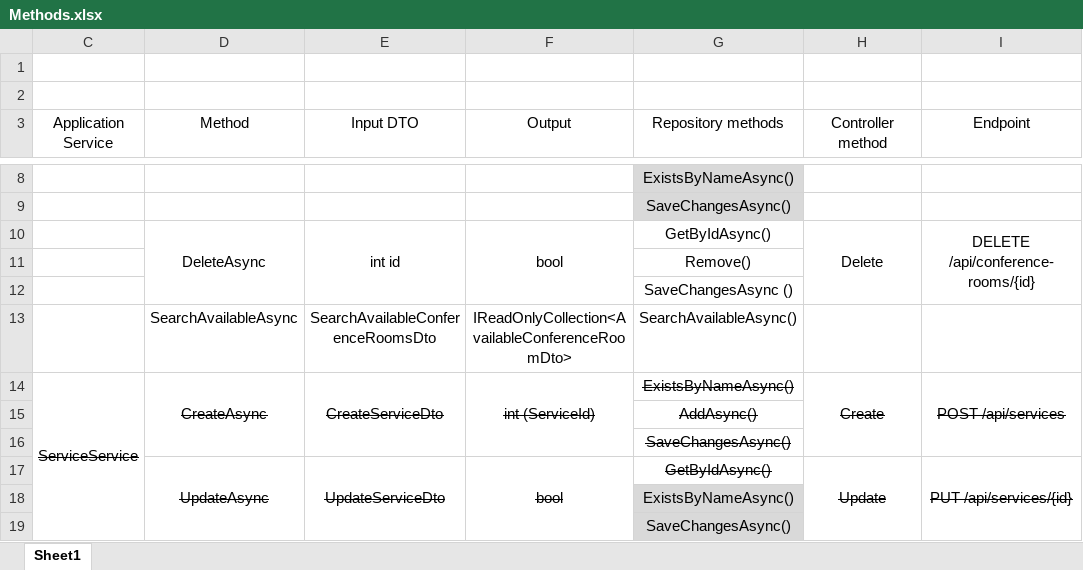
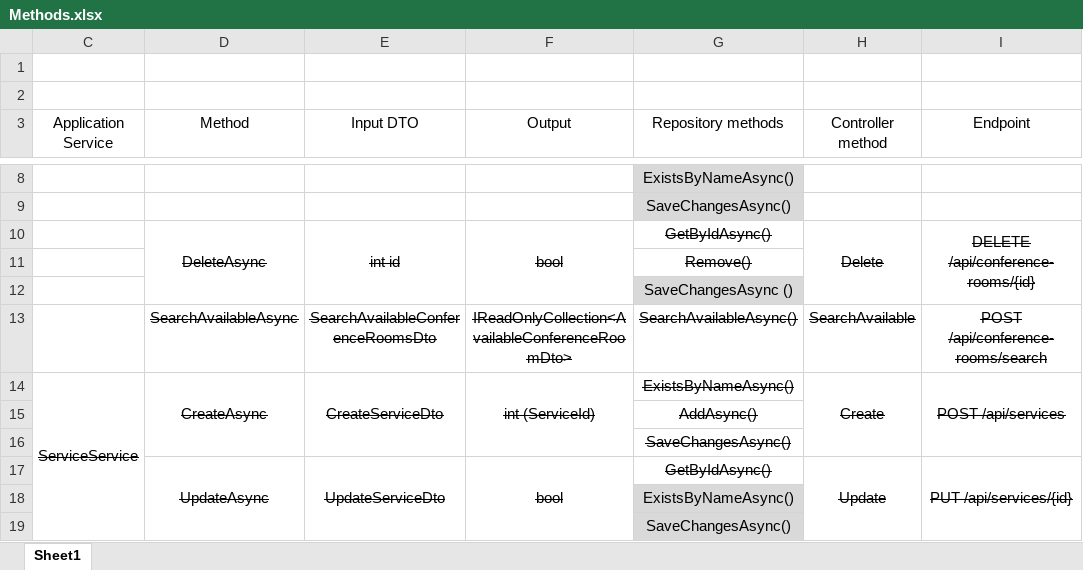
Before and after one commit to Peter42306/ConferenceRoomBooking, an Excel workbook: docs/Methods.xlsx, sheet Sheet1, drawn as a sheet; only a part is shown, gaps mark what is left out; values as stored, in another font and other column widths than the file's, no borders; the diff names each change by its address in the sheet, - before the commit and + after, or states it on an @@ line.

Commit message:
Add conference room Search Available use case

```diff
--- a/docs/Methods.xlsx (sheet Sheet1)
+++ b/docs/Methods.xlsx (sheet Sheet1)
-D10:I10 strikethrough: off
+D10:I10 strikethrough: on
-G11 strikethrough: off
+G11 strikethrough: on
-G12 fill: none
+G12 fill: #D9D9D9
-D13:G13 strikethrough: off
+D13:G13 strikethrough: on
-H13 (Controller method): (empty)
+H13 (Controller method): SearchAvailable
-I13 (Endpoint): (empty)
+I13 (Endpoint): POST /api/conference-rooms/search
```
Also changed, not shown: 7 other files.
